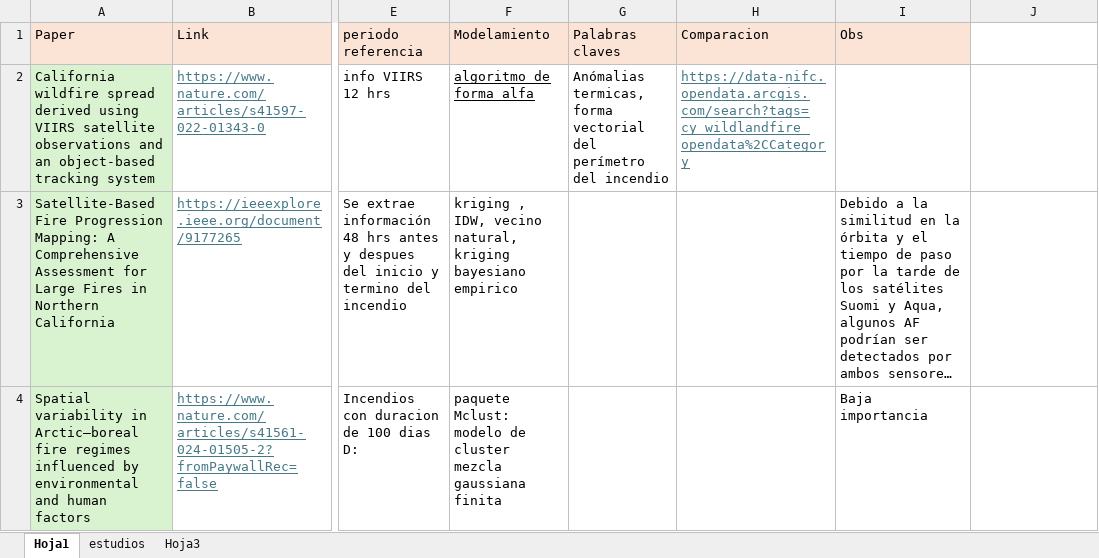
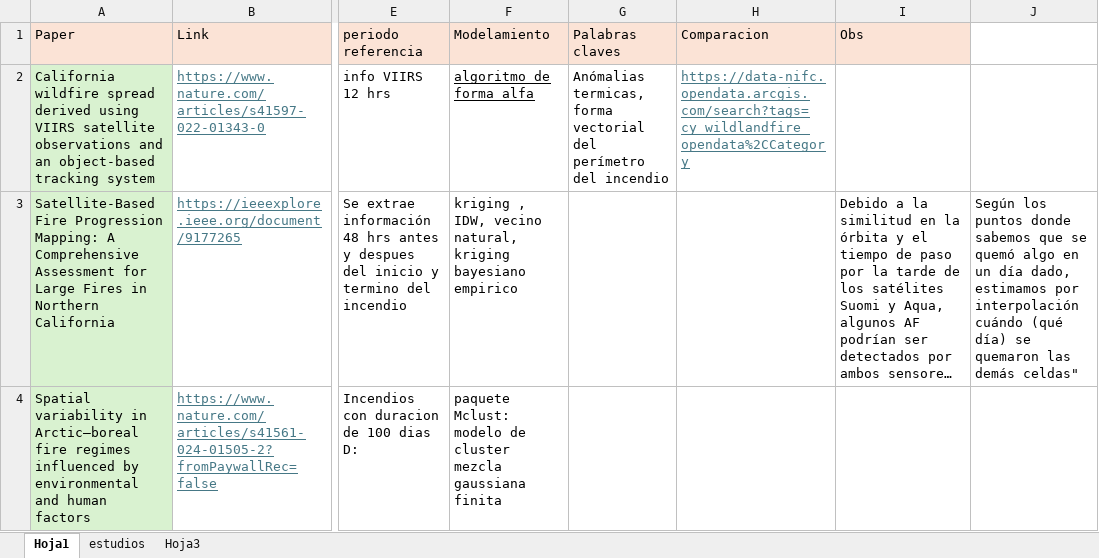
Before and after one commit to javimagaluna/propagacion-incendios, an Excel workbook: info_papers.xlsx, sheet Hoja1, drawn as a sheet; only a part is shown, gaps mark what is left out; long unchanged cells end in …; values as stored, in another font and other column widths than the file's, no borders; the diff covers the shown part only; the diff names each change by its address in the sheet, - before the commit and + after, or states it on an @@ line.

```diff
--- a/info_papers.xlsx (sheet Hoja1)
+++ b/info_papers.xlsx (sheet Hoja1)
-J3: (empty)
+J3: Según los puntos donde sabemos que se quemó algo en un día dado, estimamos por interpolación cuándo (qué día) se quemaron las demás celdas"
-I4 (Obs): Baja importancia
+I4 (Obs): (empty)
```
Also changed, not shown: 3 edited cells elsewhere in this sheet, 2 other files.
